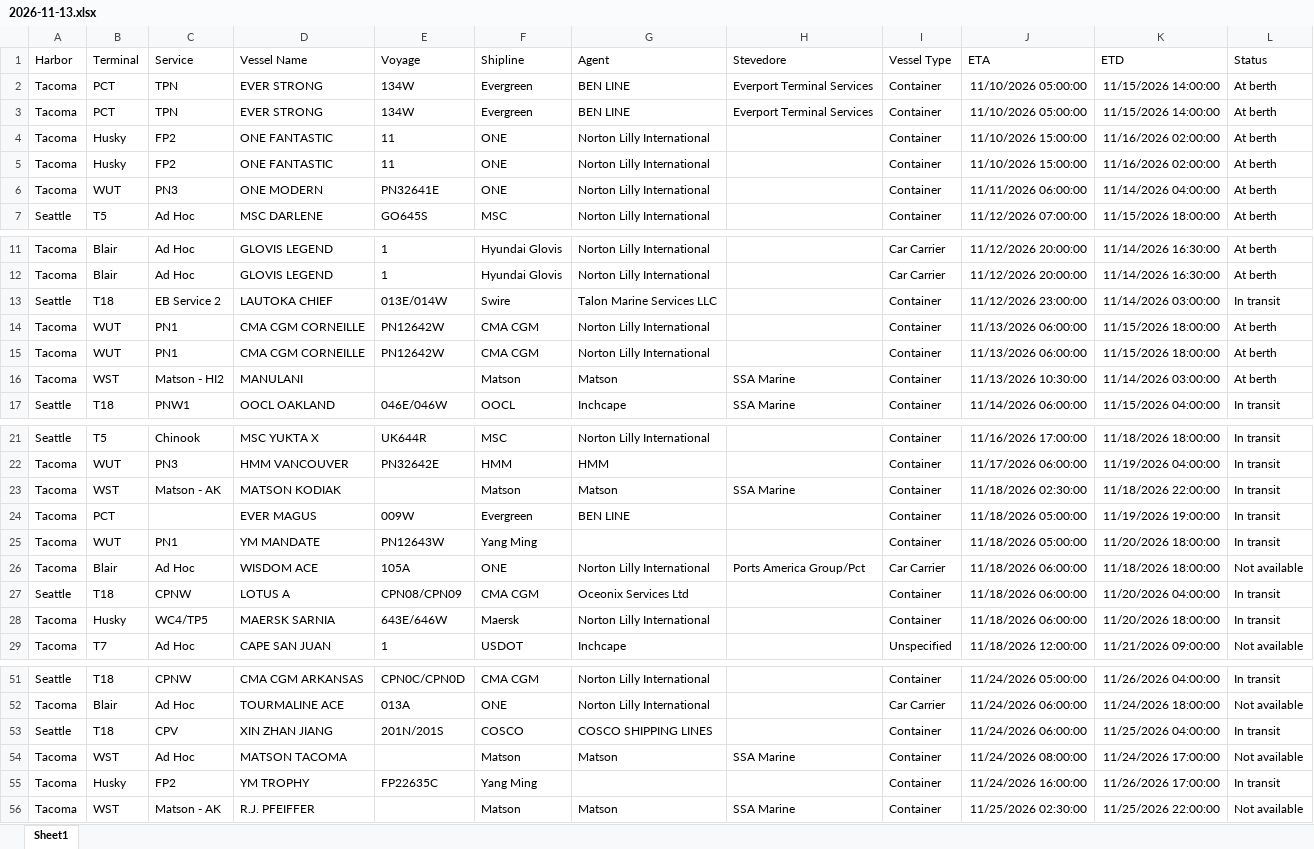
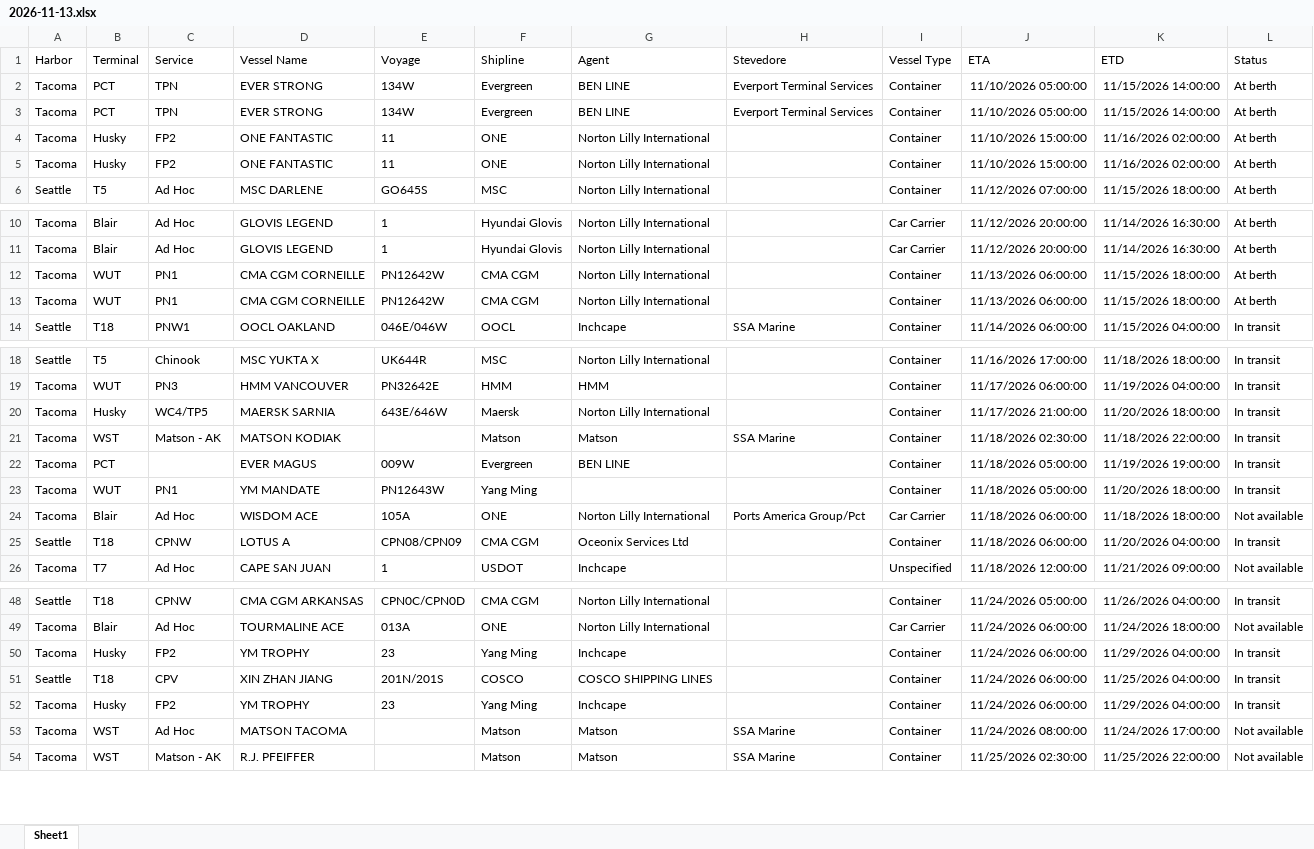
Before and after one commit to TheJoe1990/Ilwu, an Excel workbook: data/vessels/2026-11-13.xlsx, sheet Sheet1, drawn as a sheet; only a part is shown, gaps mark what is left out; values as stored, in another font and other column widths than the file's, no borders; table styles not drawn; removed rows and columns are numbered as before the commit, all else as after; the diff covers the shown part only; the diff names each change by its address in the sheet, - before the commit and + after, or states it on an @@ line.

```diff
--- a/data/vessels/2026-11-13.xlsx (sheet Sheet1)
+++ b/data/vessels/2026-11-13.xlsx (sheet Sheet1)
-row 6: Tacoma | WUT | PN3 | ONE MODERN | PN32641E | ONE | Norton Lilly International |  | Container | 11/11/2026 06:00:00 | 11/14/2026 04:00:00 | At berth
-row 13: Seattle | T18 | EB Service 2 | LAUTOKA CHIEF | 013E/014W | Swire | Talon Marine Services LLC |  | Container | 11/12/2026 23:00:00 | 11/14/2026 03:00:00 | In transit
-row 16: Tacoma | WST | Matson - HI2 | MANULANI |  | Matson | Matson | SSA Marine | Container | 11/13/2026 10:30:00 | 11/14/2026 03:00:00 | At berth
+row 20: Tacoma | Husky | WC4/TP5 | MAERSK SARNIA | 643E/646W | Maersk | Norton Lilly International |  | Container | 11/17/2026 21:00:00 | 11/20/2026 18:00:00 | In transit
-row 28: Tacoma | Husky | WC4/TP5 | MAERSK SARNIA | 643E/646W | Maersk | Norton Lilly International |  | Container | 11/18/2026 06:00:00 | 11/20/2026 18:00:00 | In transit
+row 50: Tacoma | Husky | FP2 | YM TROPHY | 23 | Yang Ming | Inchcape |  | Container | 11/24/2026 06:00:00 | 11/29/2026 04:00:00 | In transit
+row 52: Tacoma | Husky | FP2 | YM TROPHY | 23 | Yang Ming | Inchcape |  | Container | 11/24/2026 06:00:00 | 11/29/2026 04:00:00 | In transit
-row 55: Tacoma | Husky | FP2 | YM TROPHY | FP22635C | Yang Ming |  |  | Container | 11/24/2026 16:00:00 | 11/26/2026 17:00:00 | In transit
```
Also changed, not shown: 6 moved rows elsewhere in this sheet, 2 other files.
